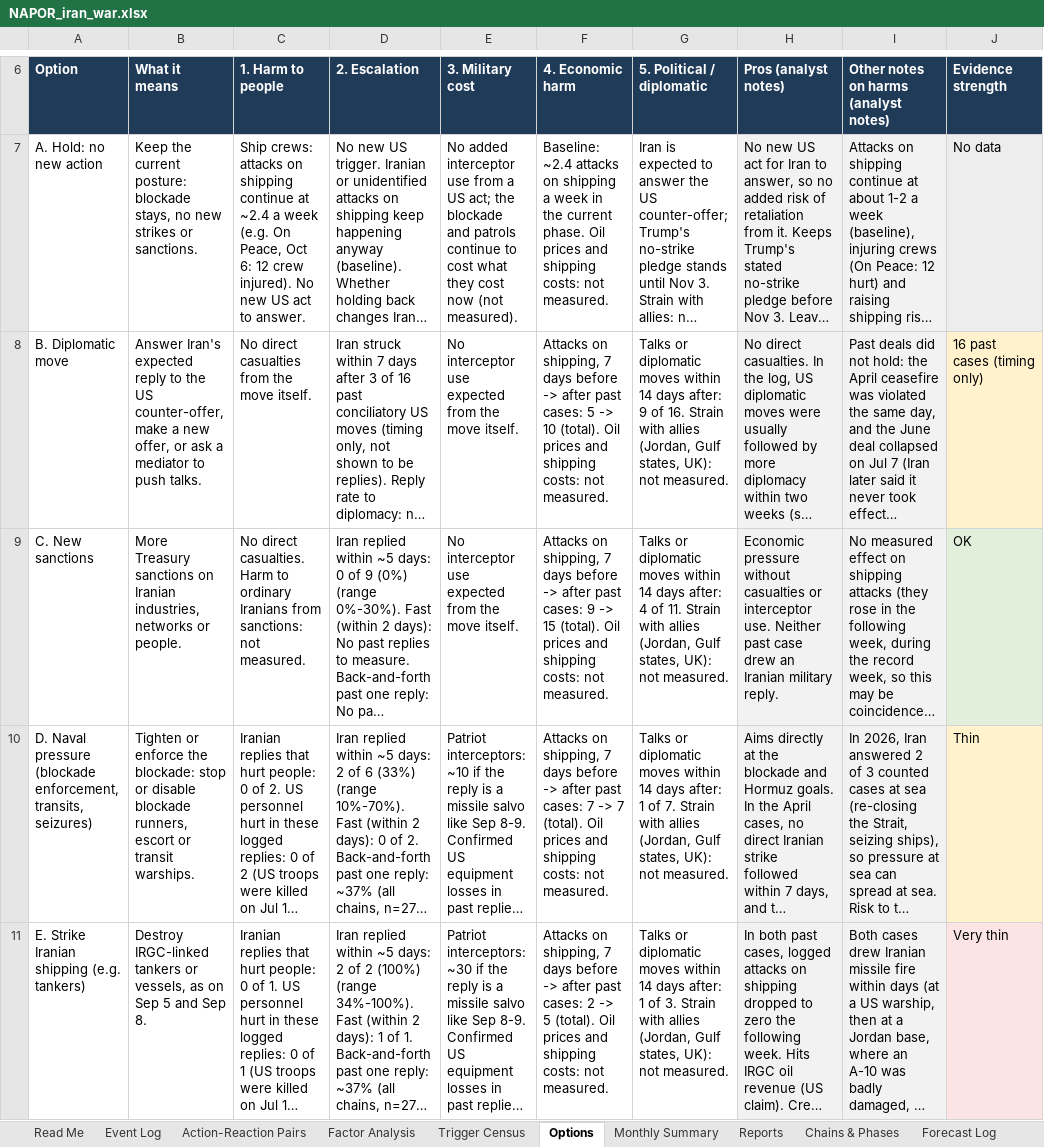
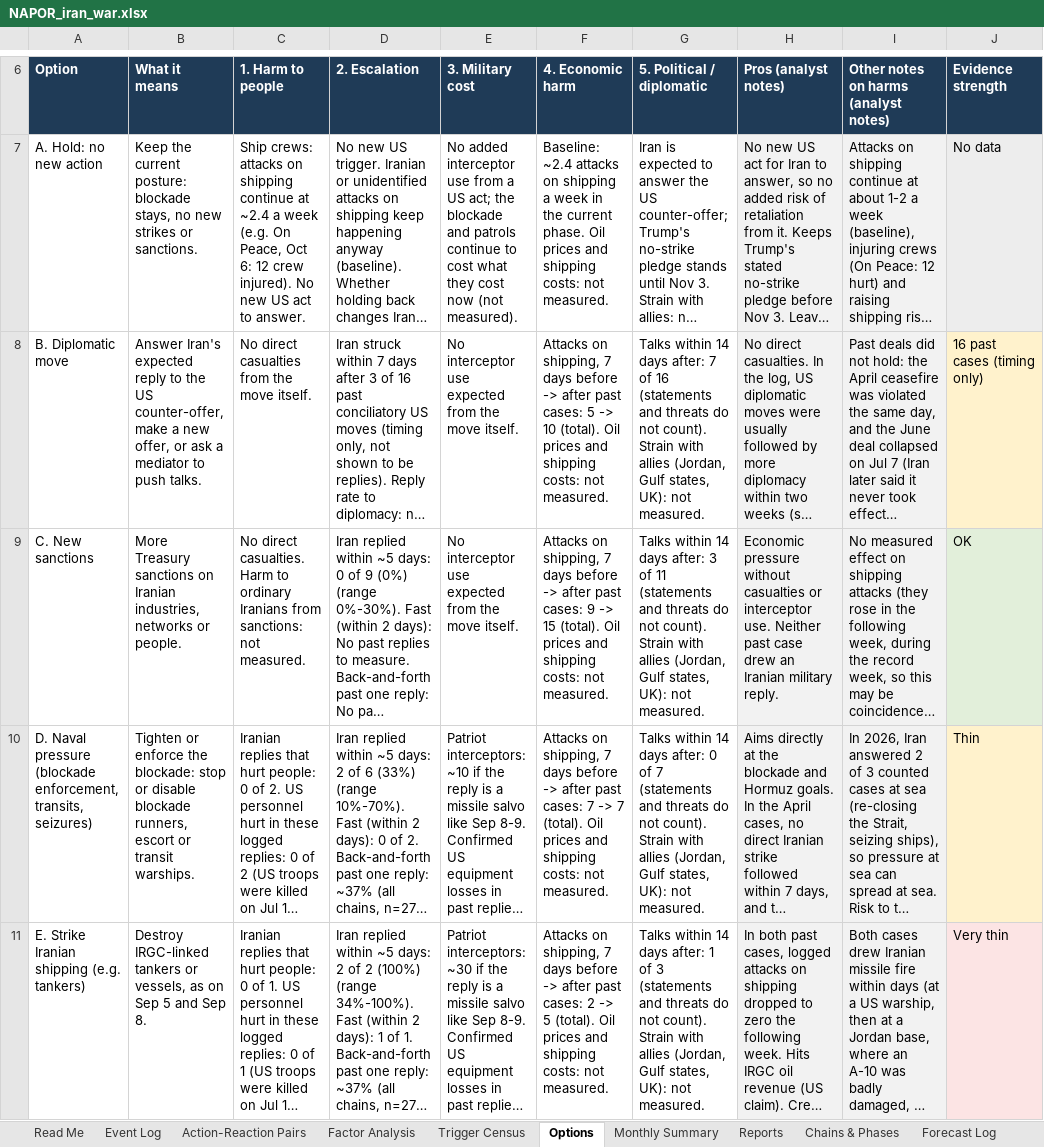
Before and after one commit to siddraw/NAPOR-Options-Explorer, an Excel workbook: napor/NAPOR_iran_war.xlsx, sheet Options, drawn as a sheet; only a part is shown, gaps mark what is left out; long unchanged cells end in …; values as stored, in another font and other column widths than the file's, no borders; the diff covers the shown part only; the diff names each change by its address in the sheet, - before the commit and + after, or states it on an @@ line.

Commit message:
Political corner: count talks only, not statements (approved 2026-10-26)
Change the "political" risk rule for every theater from "no diplomatic event of any
kind within 14 days" to "no actual talks, meeting, proposal, ceasefire or deal within
14 days" (the round-2 "talks only, 14 days" variant). Statements, threats and appeals
no longer count.

Political Brier old to new: Iran 0.3084 to 0.2698, Houthis 0.1100 to 0.0312,
North Korea 0.0233 to 0.0233, China 0.0000 to 0.0000, Venezuela 0.0730 to 0.0467.
Iran index Brier 0.1816 to 0.1739. No option index moved more than 5 points.

Export, independent recount, backtest and page JS give identical numbers; rule text in
pop-ups and "How this works" updated; Report Card now shows a change note with old and
new Brier instead of the proposal block. weekly_build.py: PASS.

```diff
--- a/napor/NAPOR_iran_war.xlsx (sheet Options)
+++ b/napor/NAPOR_iran_war.xlsx (sheet Options)
-G8: Talks or diplomatic moves within 14 days after: 9 of 16. Strain with…
+G8: Talks within 14 days after: 7 of 16 (statements and threats do not count). Strain with…
-G9: Talks or diplomatic moves within 14 days after: 4 of 11. Strain with…
+G9: Talks within 14 days after: 3 of 11 (statements and threats do not count). Strain with…
-G10: Talks or diplomatic moves within 14 days after: 1 of 7. Strain with…
+G10: Talks within 14 days after: 0 of 7 (statements and threats do not count). Strain with…
-G11: Talks or diplomatic moves within 14 days after: 1 of 3. Strain with…
+G11: Talks within 14 days after: 1 of 3 (statements and threats do not count). Strain with…
```
Also changed, not shown: 3 edited cells elsewhere in this sheet, 29 other files.
